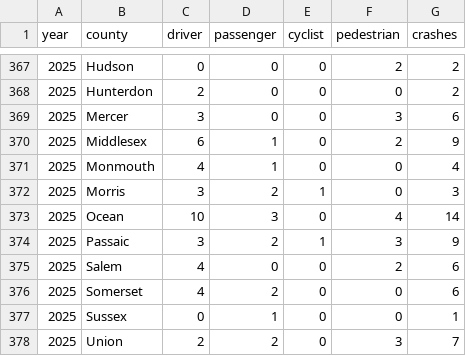
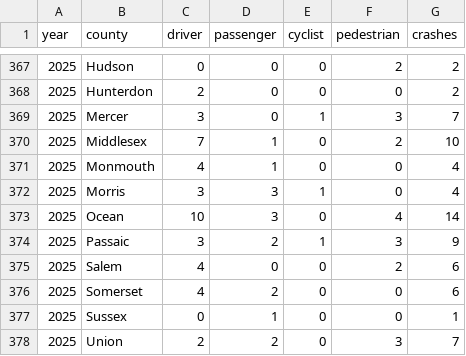
Before and after one commit to hudcostreets/nj-crashes, a CSV file: njsp/data/year-type-county.csv, drawn as a sheet; only a part is shown, gaps mark what is left out.

```diff
--- a/njsp/data/year-type-county.csv
+++ b/njsp/data/year-type-county.csv
@@ -368,6 +368,6 @@ year,county,driver,passenger,cyclist,pedestrian,crashes
 2025,Hunterdon,2,0,0,0,2
-2025,Mercer,3,0,0,3,6
-2025,Middlesex,6,1,0,2,9
+2025,Mercer,3,0,1,3,7
+2025,Middlesex,7,1,0,2,10
 2025,Monmouth,4,1,0,0,4
-2025,Morris,3,2,1,0,3
+2025,Morris,3,3,1,0,4
 2025,Ocean,10,3,0,4,14
```
Also changed, not shown: 5 other files.
